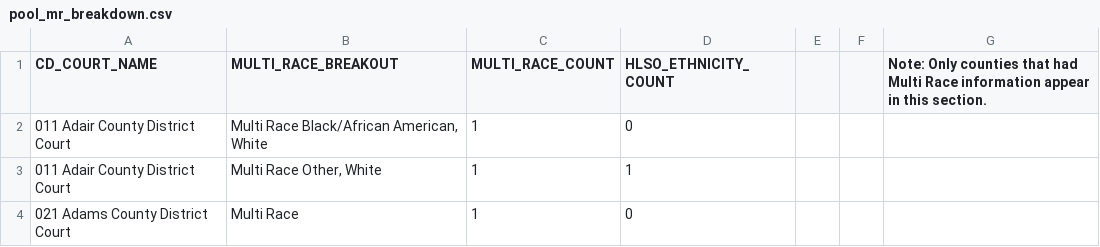
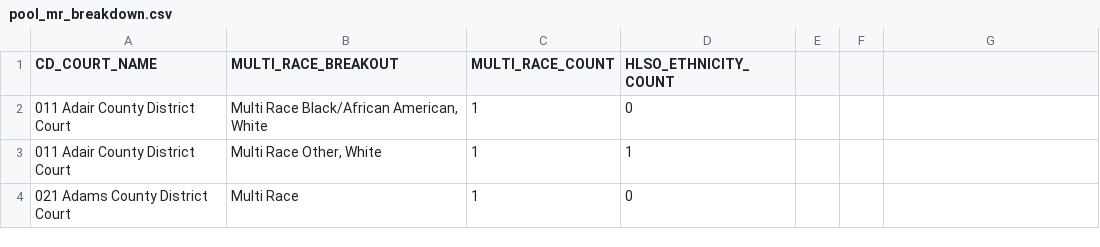
Before and after one commit to randee25/iowa-jury-pool-analysis, a CSV file: data/raw/pool_mr_breakdown.csv, drawn as a sheet; only a part is shown; the diff names each change by its address in the sheet, - before the commit and + after, or states it on an @@ line.

Commit message:
Data Prep
Imported, cleaned and standardized tables to be ready for analysis. Exported new CSV files to 'processed' folder for loading into R

```diff
--- a/data/raw/pool_mr_breakdown.csv
+++ b/data/raw/pool_mr_breakdown.csv
-G1: Note: Only counties that had Multi Race information appear in this section.
+G1: (empty)
```
Also changed, not shown: data/raw/crim_panel_mr_breakdown.csv, data/raw/state_crim_panel_race.csv, 12 other files.
